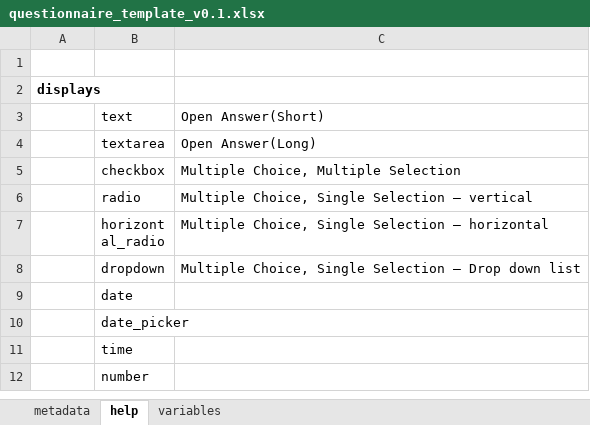
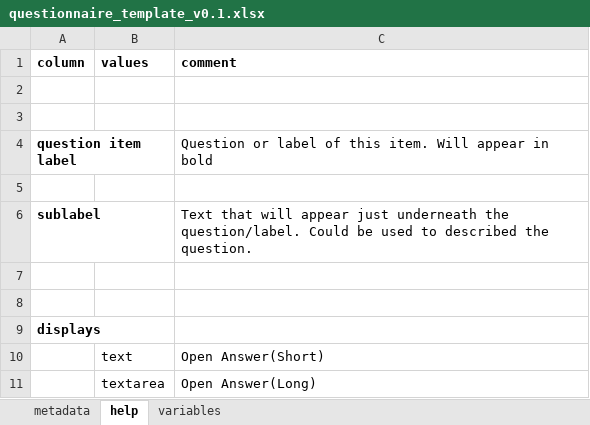
Before and after one commit to nbatra22/syntrillo-docs, an Excel workbook: apps/PythonAnywhere/website/static/healthie/documents/questionnaire_template_v0.1.xlsx, sheet help, drawn as a sheet; only a part is shown; the shorter side is filled out with more unchanged rows; values as stored, in another font and other column widths than the file's, no borders; the diff names each change by its address in the sheet, - before the commit and + after, or states it on an @@ line.

```diff
--- a/apps/PythonAnywhere/website/static/healthie/documents/questionnaire_template_v0.1.xlsx (sheet help)
+++ b/apps/PythonAnywhere/website/static/healthie/documents/questionnaire_template_v0.1.xlsx (sheet help)
+row 1: column | values | comment
+row 2: (empty)
+row 3: (empty)
+row 4: question item label |  | Question or label of this item. Will appear in bold
+row 5: (empty)
+row 6: sublabel |  | Text that will appear just underneath the question/label. Could be used to described the question.
+row 7: (empty)
```
Also changed, not shown: sheet variables, sheet metadata, 6 other files.
